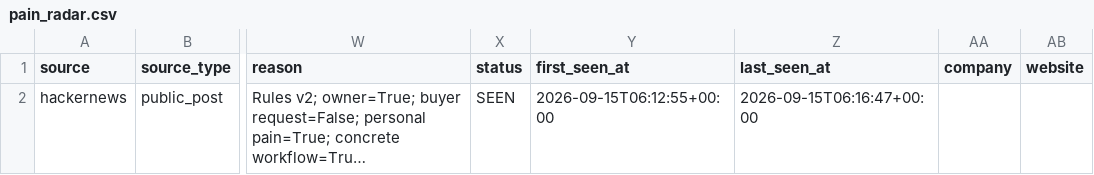
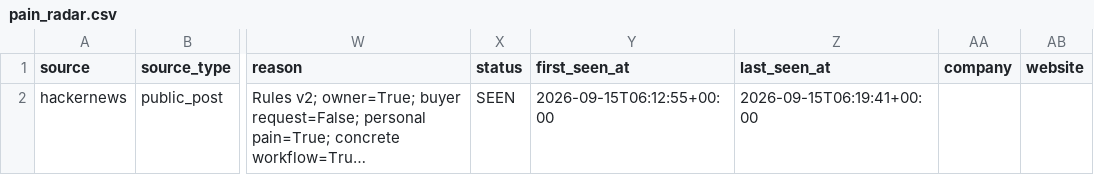
Before and after one commit to love20050402-hub/market-research-engine, a CSV file: output/pain_radar.csv, drawn as a sheet; only a part is shown, gaps mark what is left out; long unchanged cells end in …; the diff names each change by its address in the sheet, - before the commit and + after, or states it on an @@ line.

```diff
--- a/output/pain_radar.csv
+++ b/output/pain_radar.csv
-Z2 (last_seen_at): 2026-09-15T06:16:47+00:00
+Z2 (last_seen_at): 2026-09-15T06:19:41+00:00
```
Also changed, not shown: 3 other files.
